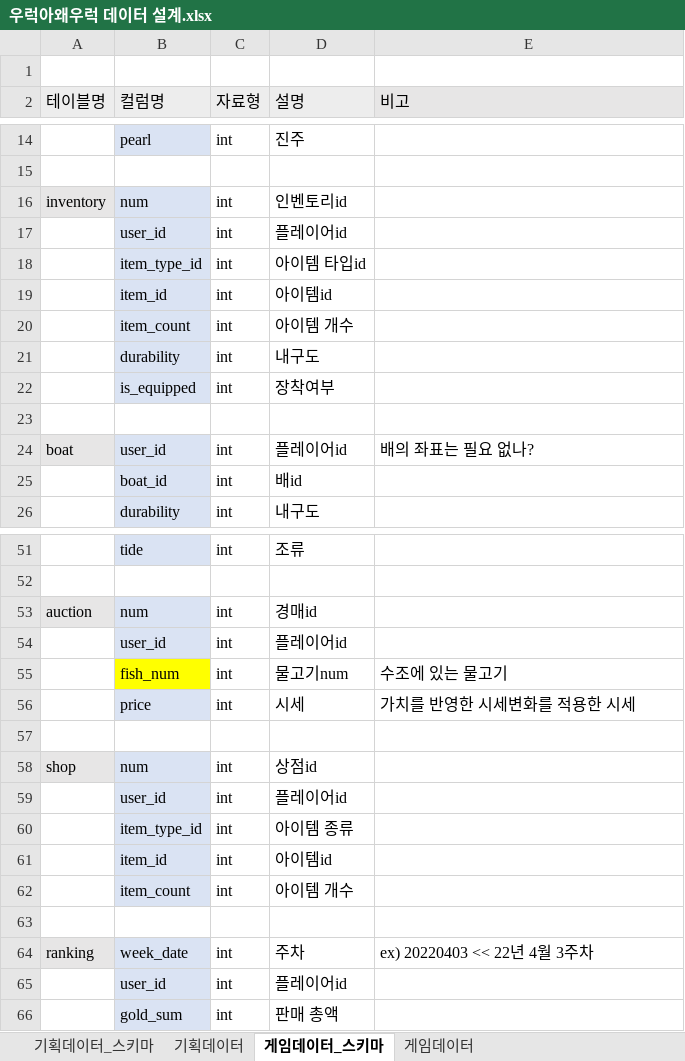
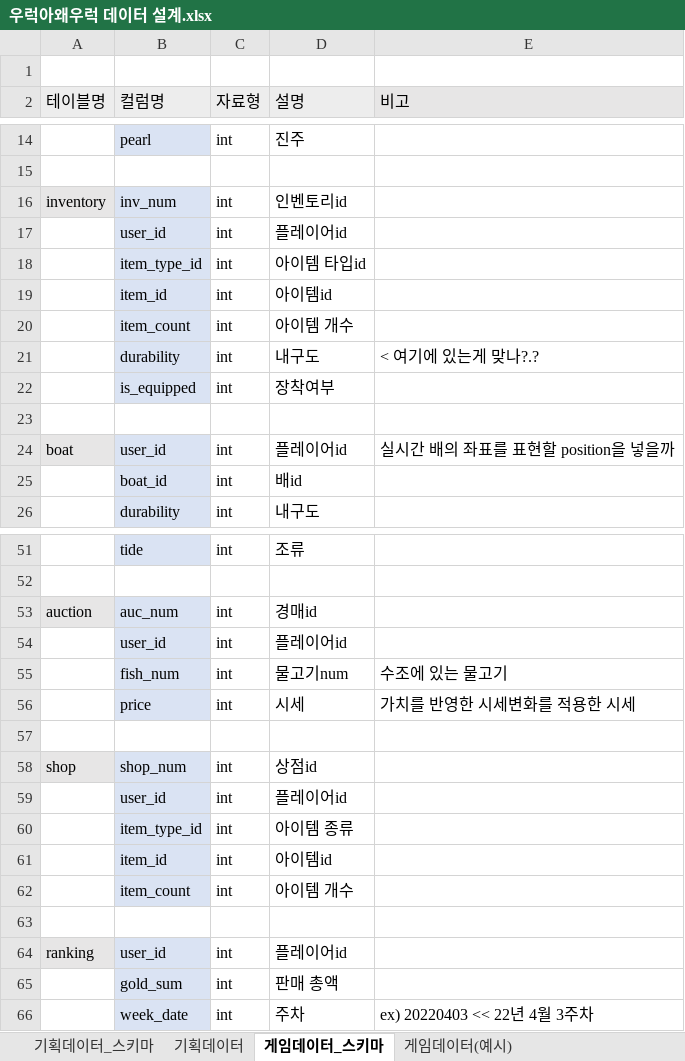
Before and after one commit to JinhaSuh/UrukGame, an Excel workbook: docs/우럭아왜우럭 데이터 설계.xlsx, sheet 게임데이터_스키마, drawn as a sheet; only a part is shown, gaps mark what is left out; values as stored, in another font and other column widths than the file's, no borders; removed rows and columns are numbered as before the commit, all else as after; the diff covers the shown part only; the diff names each change by its address in the sheet, - before the commit and + after, or states it on an @@ line.

```diff
--- a/docs/우럭아왜우럭 데이터 설계.xlsx (sheet 게임데이터_스키마)
+++ b/docs/우럭아왜우럭 데이터 설계.xlsx (sheet 게임데이터_스키마)
-sheet tab: 게임데이터
+sheet tab: 게임데이터(예시)
-B16 (컬럼명): num
+B16 (컬럼명): inv_num
-E21 (비고): (empty)
+E21 (비고): < 여기에 있는게 맞나?.?
-E24 (비고): 배의 좌표는 필요 없나?
+E24 (비고): 실시간 배의 좌표를 표현할 position을 넣을까
-B53 (컬럼명): num
+B53 (컬럼명): auc_num
-B55 fill: #FFFF00
+B55 fill: #DAE3F3
-B58 (컬럼명): num
+B58 (컬럼명): shop_num
-row 64: ranking | week_date | int | 주차 | ex) 20220403 << 22년 4월 3주차
-A64 (테이블명): (empty)
+A64 (테이블명): ranking
-A64 fill: none
+A64 fill: #E7E6E6
+row 66:  | week_date | int | 주차 | ex) 20220403 << 22년 4월 3주차
```
Also changed, not shown: 2 edited cells elsewhere in this sheet, sheet 기획데이터, sheet 게임데이터(예시), sheet 기획데이터_스키마, docs/우럭아왜우럭 API 설계.xlsx.
